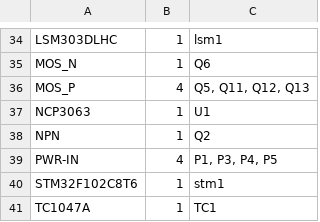
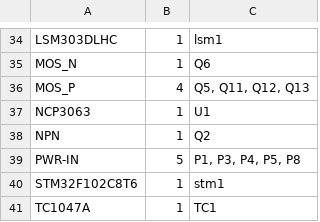
Before and after one commit to z80/robocam, a CSV file: projects/ctrl-board/scheme/ctrl-board.csv, drawn as a sheet; only a part is shown, gaps mark what is left out.

```diff
--- a/projects/ctrl-board/scheme/ctrl-board.csv
+++ b/projects/ctrl-board/scheme/ctrl-board.csv
@@ -38,3 +38,3 @@
             NPN;  1;"Q2"
-         PWR-IN;  4;"P1, P3, P4, P5"
+         PWR-IN;  5;"P1, P3, P4, P5, P8"
   STM32F102C8T6;  1;"stm1"
```
Also changed, not shown: 8 other files.
